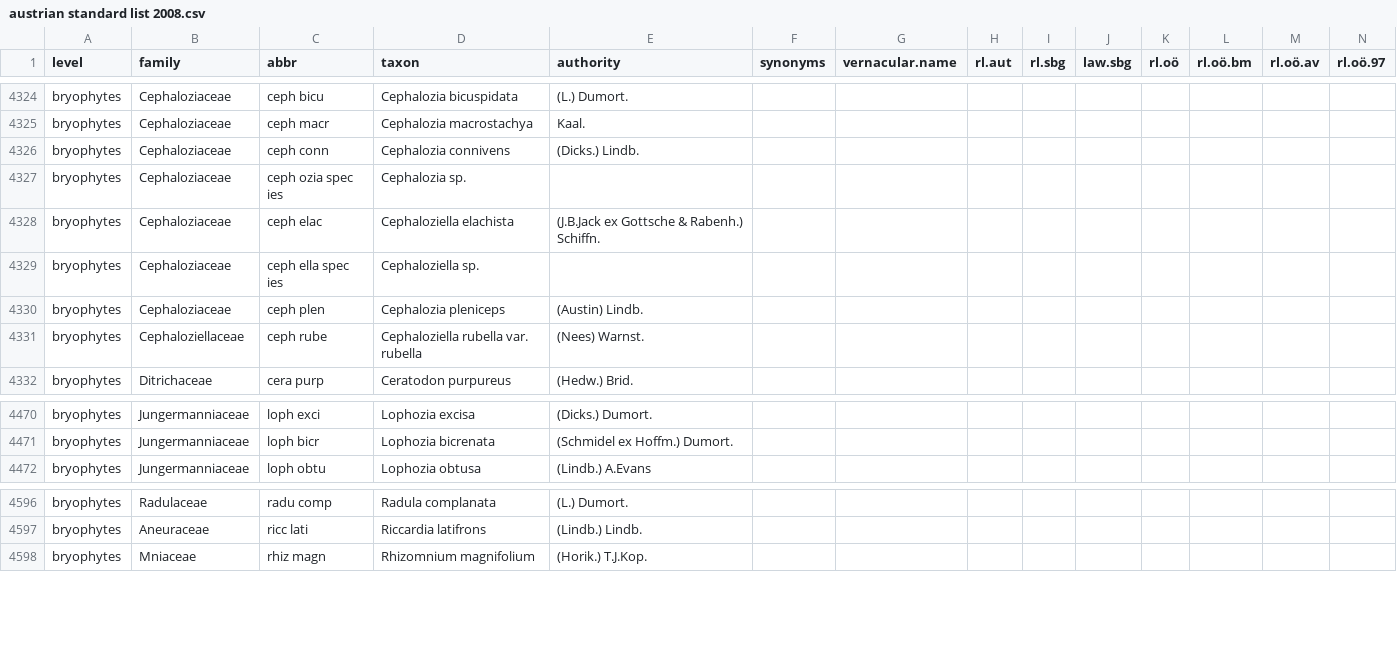
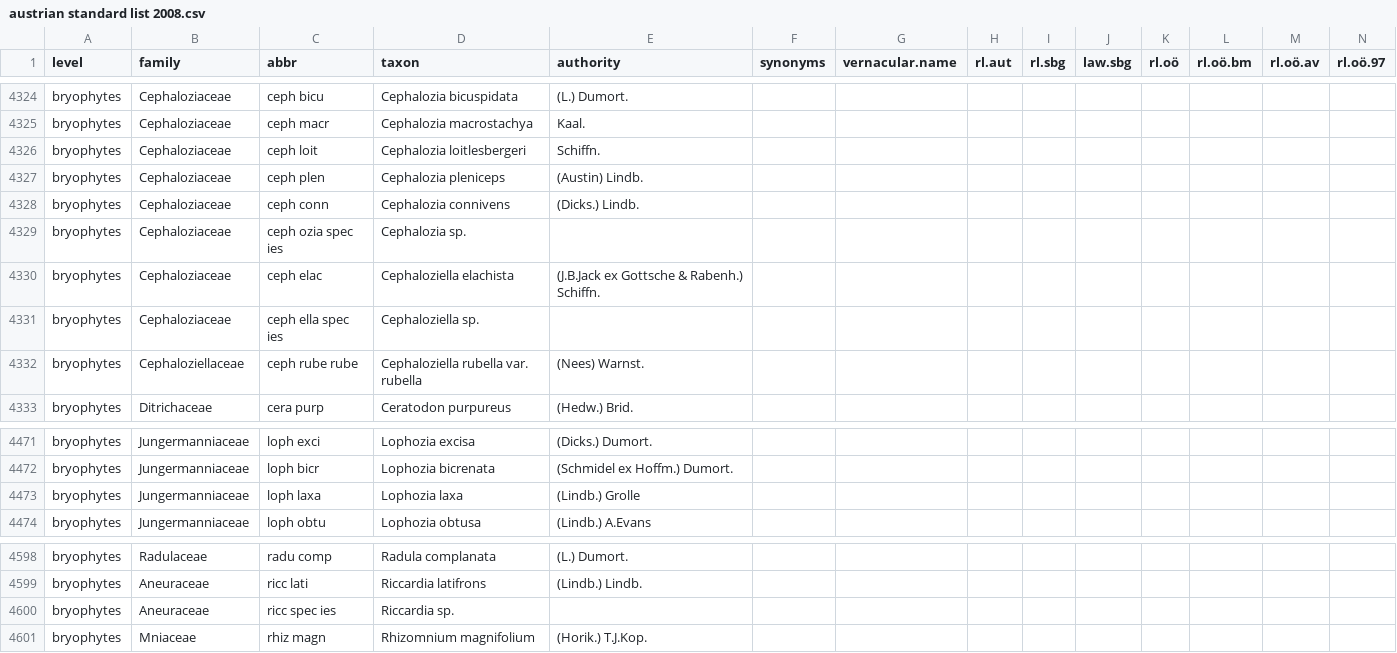
Before and after one commit to kardinal-eros/vegsoup-standards, a CSV file: austrian standard list 2008/austrian standard list 2008.csv, drawn as a sheet; only a part is shown, gaps mark what is left out; addresses are those after the commit; rows hold the shown columns only; the diff names each change by its address in the sheet, - before the commit and + after, or states it on an @@ line.

Commit message:
added some bryophytes

```diff
--- a/austrian standard list 2008/austrian standard list 2008.csv
+++ b/austrian standard list 2008/austrian standard list 2008.csv
+row 4326: bryophytes | Cephaloziaceae | ceph loit | Cephalozia loitlesbergeri | Schiffn.
@@ row 4330 moved to row 4327: bryophytes @@
-C4332 (abbr): ceph rube
+C4332 (abbr): ceph rube rube
+row 4473: bryophytes | Jungermanniaceae | loph laxa | Lophozia laxa | (Lindb.) Grolle
+row 4600: bryophytes | Aneuraceae | ricc spec ies | Riccardia sp.
```
